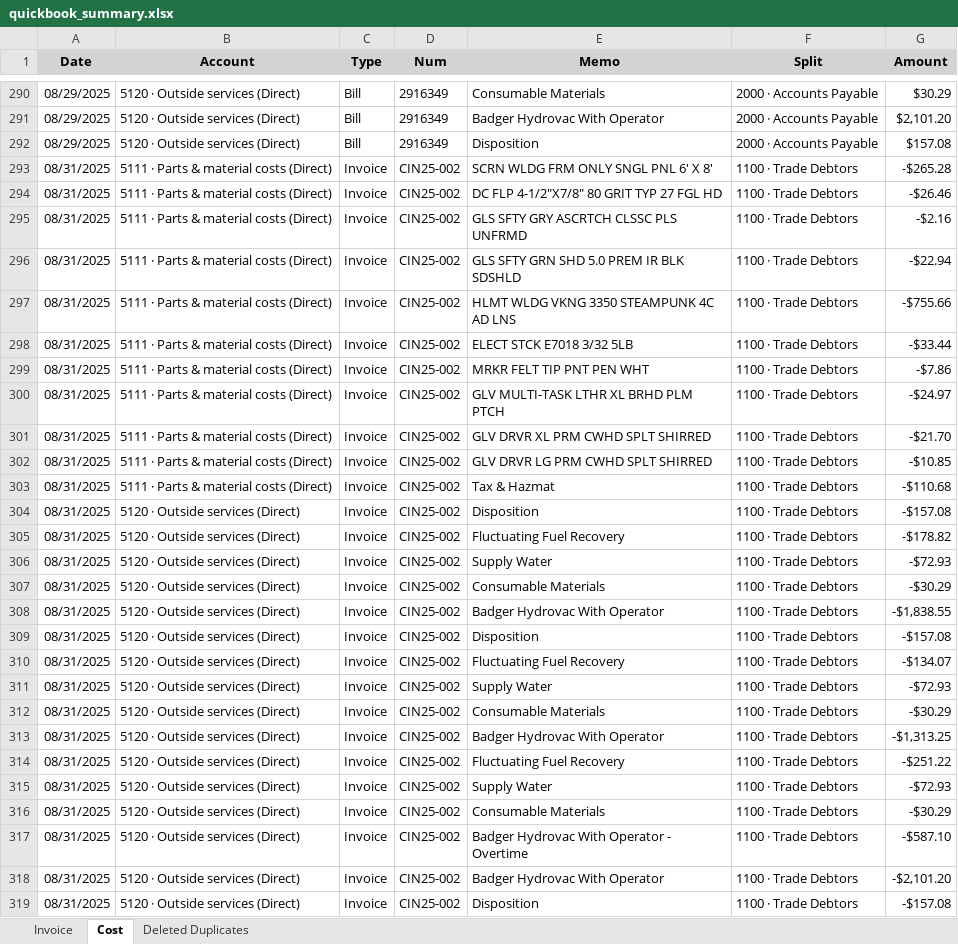
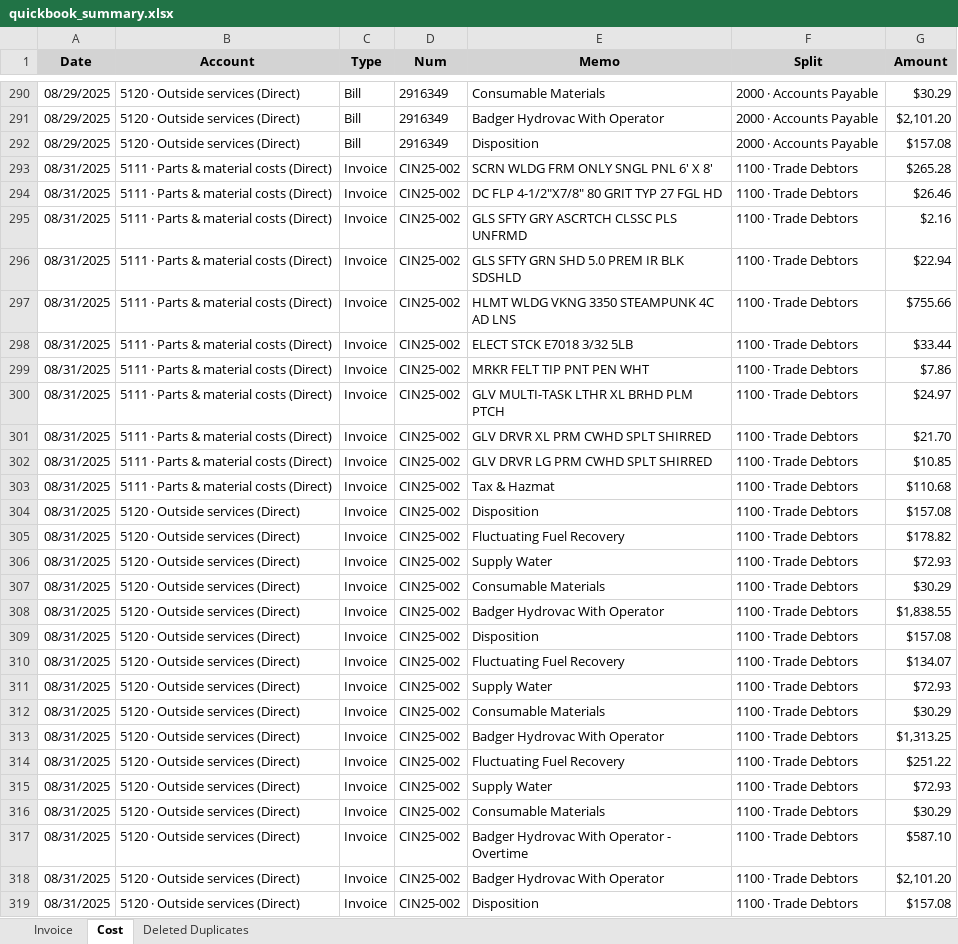
Before and after one commit to xiaosongchen1977/geo-project-tracker-ohio2025, an Excel workbook: quickbook_summary.xlsx, sheet Cost, drawn as a sheet; only a part is shown, gaps mark what is left out; values as stored, in another font and other column widths than the file's, no borders; the diff covers the shown part only; the diff names each change by its address in the sheet, - before the commit and + after, or states it on an @@ line.

Commit message:
Update web reports - 2025-10-09 20:45:33

```diff
--- a/quickbook_summary.xlsx (sheet Cost)
+++ b/quickbook_summary.xlsx (sheet Cost)
-G293 (Amount): -$265.28
+G293 (Amount): $265.28
-G294 (Amount): -$26.46
+G294 (Amount): $26.46
-G295 (Amount): -$2.16
+G295 (Amount): $2.16
-G296 (Amount): -$22.94
+G296 (Amount): $22.94
-G297 (Amount): -$755.66
+G297 (Amount): $755.66
-G298 (Amount): -$33.44
+G298 (Amount): $33.44
-G299 (Amount): -$7.86
+G299 (Amount): $7.86
-G300 (Amount): -$24.97
+G300 (Amount): $24.97
-G301 (Amount): -$21.70
+G301 (Amount): $21.70
-G302 (Amount): -$10.85
+G302 (Amount): $10.85
-G303 (Amount): -$110.68
+G303 (Amount): $110.68
-G304 (Amount): -$157.08
+G304 (Amount): $157.08
-G305 (Amount): -$178.82
+G305 (Amount): $178.82
-G306 (Amount): -$72.93
+G306 (Amount): $72.93
-G307 (Amount): -$30.29
+G307 (Amount): $30.29
-G308 (Amount): -$1,838.55
+G308 (Amount): $1,838.55
-G309 (Amount): -$157.08
+G309 (Amount): $157.08
-G310 (Amount): -$134.07
+G310 (Amount): $134.07
-G311 (Amount): -$72.93
+G311 (Amount): $72.93
-G312 (Amount): -$30.29
+G312 (Amount): $30.29
-G313 (Amount): -$1,313.25
+G313 (Amount): $1,313.25
-G314 (Amount): -$251.22
+G314 (Amount): $251.22
-G315 (Amount): -$72.93
+G315 (Amount): $72.93
-G316 (Amount): -$30.29
+G316 (Amount): $30.29
-G317 (Amount): -$587.10
+G317 (Amount): $587.10
-G318 (Amount): -$2,101.20
+G318 (Amount): $2,101.20
-G319 (Amount): -$157.08
+G319 (Amount): $157.08
```
Also changed, not shown: 13 edited cells elsewhere in this sheet.
